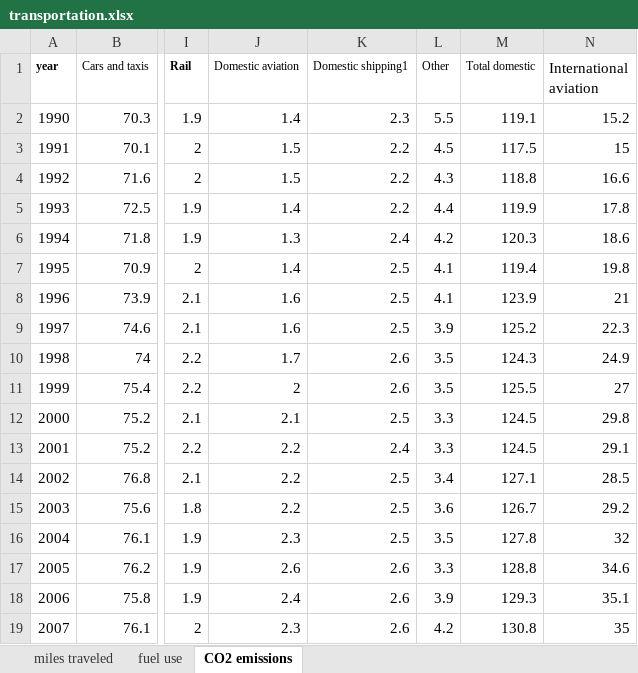
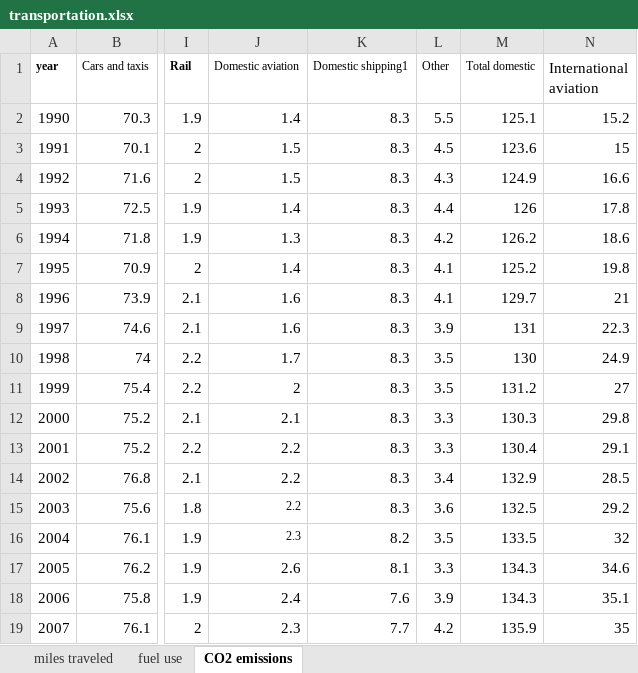
Before and after one commit to hausfath/UK_CO2_emissions, an Excel workbook: transportation.xlsx, sheet CO2 emissions, drawn as a sheet; only a part is shown, gaps mark what is left out; values as stored, in another font and other column widths than the file's, no borders; the diff covers the shown part only; the diff names each change by its address in the sheet, - before the commit and + after, or states it on an @@ line.

```diff
--- a/transportation.xlsx (sheet CO2 emissions)
+++ b/transportation.xlsx (sheet CO2 emissions)
-K2 (Domestic shipping1): 2.3
+K2 (Domestic shipping1): 8.3
-M2 (Total domestic): 119.1
+M2 (Total domestic): 125.1
-K3:K5 (Domestic shipping1): 2.2
+K3:K5 (Domestic shipping1): 8.3
-M3 (Total domestic): 117.5
+M3 (Total domestic): 123.6
-M4 (Total domestic): 118.8
+M4 (Total domestic): 124.9
-M5 (Total domestic): 119.9
+M5 (Total domestic): 126
-K6 (Domestic shipping1): 2.4
+K6 (Domestic shipping1): 8.3
-M6 (Total domestic): 120.3
+M6 (Total domestic): 126.2
-K7:K9 (Domestic shipping1): 2.5
+K7:K9 (Domestic shipping1): 8.3
-M7 (Total domestic): 119.4
+M7 (Total domestic): 125.2
-M8 (Total domestic): 123.9
+M8 (Total domestic): 129.7
-M9 (Total domestic): 125.2
+M9 (Total domestic): 131
-K10:K11 (Domestic shipping1): 2.6
+K10:K11 (Domestic shipping1): 8.3
-M10 (Total domestic): 124.3
+M10 (Total domestic): 130
-M11 (Total domestic): 125.5
+M11 (Total domestic): 131.2
-K12 (Domestic shipping1): 2.5
+K12 (Domestic shipping1): 8.3
-M12 (Total domestic): 124.5
+M12 (Total domestic): 130.3
-K13 (Domestic shipping1): 2.4
+K13 (Domestic shipping1): 8.3
-M13 (Total domestic): 124.5
+M13 (Total domestic): 130.4
-K14:K15 (Domestic shipping1): 2.5
+K14:K15 (Domestic shipping1): 8.3
-M14 (Total domestic): 127.1
+M14 (Total domestic): 132.9
@@ J15:J16 text size: smaller @@
-M15 (Total domestic): 126.7
+M15 (Total domestic): 132.5
-K16 (Domestic shipping1): 2.5
+K16 (Domestic shipping1): 8.2
-M16 (Total domestic): 127.8
+M16 (Total domestic): 133.5
-K17 (Domestic shipping1): 2.6
+K17 (Domestic shipping1): 8.1
-M17 (Total domestic): 128.8
+M17 (Total domestic): 134.3
-K18 (Domestic shipping1): 2.6
+K18 (Domestic shipping1): 7.6
-M18 (Total domestic): 129.3
+M18 (Total domestic): 134.3
-K19 (Domestic shipping1): 2.6
+K19 (Domestic shipping1): 7.7
-M19 (Total domestic): 130.8
+M19 (Total domestic): 135.9
```
Also changed, not shown: 1 added row, 18 edited cells and row numbers in column A elsewhere in this sheet, sheet fuel use, sheet miles traveled, formulas that keep their value, 1 other file.
